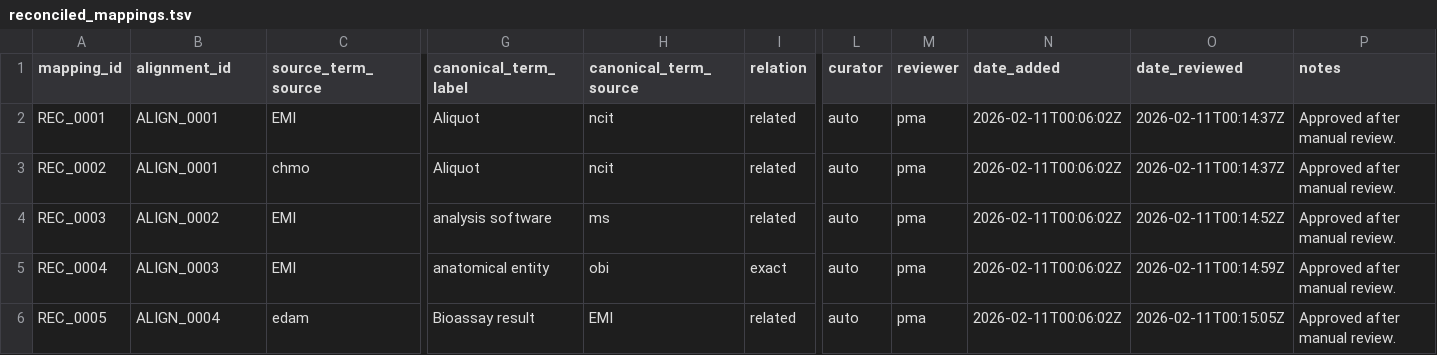
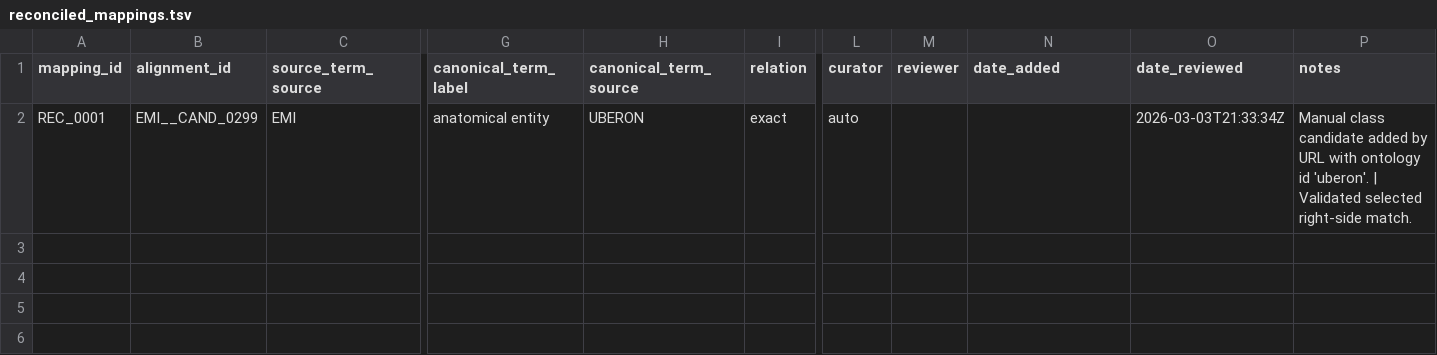
Before and after one commit to commons-research/ontology-weaver, a TSV file: registry/reconciled_mappings.tsv, drawn as a sheet; only a part is shown, gaps mark what is left out; removed rows and columns are numbered as before the commit, all else as after; rows hold the shown columns only; the diff names each change by its address in the sheet, - before the commit and + after, or states it on an @@ line.

```diff
--- a/registry/reconciled_mappings.tsv
+++ b/registry/reconciled_mappings.tsv
-row 2: REC_0001 | ALIGN_0001 | EMI | Aliquot | ncit | related | auto | pma | 2026-02-11T00:06:02Z | 2026-02-11T00:14:37Z | Approved after manual review.
-row 3: REC_0002 | ALIGN_0001 | chmo | Aliquot | ncit | related | auto | pma | 2026-02-11T00:06:02Z | 2026-02-11T00:14:37Z | Approved after manual review.
-row 4: REC_0003 | ALIGN_0002 | EMI | analysis software | ms | related | auto | pma | 2026-02-11T00:06:02Z | 2026-02-11T00:14:52Z | Approved after manual review.
-A2 (mapping_id): REC_0004
+A2 (mapping_id): REC_0001
-B2 (alignment_id): ALIGN_0003
+B2 (alignment_id): EMI__CAND_0299
-H2 (canonical_term_source): obi
+H2 (canonical_term_source): UBERON
-M2 (reviewer): pma
+M2 (reviewer): (empty)
-N2 (date_added): 2026-02-11T00:06:02Z
+N2 (date_added): (empty)
-O2 (date_reviewed): 2026-02-11T00:14:59Z
+O2 (date_reviewed): 2026-03-03T21:33:34Z
-P2 (notes): Approved after manual review.
+P2 (notes): Manual class candidate added by URL with ontology id 'uberon'. | Validated selected right-side match.
-row 6: REC_0005 | ALIGN_0004 | edam | Bioassay result | EMI | related | auto | pma | 2026-02-11T00:06:02Z | 2026-02-11T00:15:05Z | Approved after manual review.
```
Also changed, not shown: registry/imports/enpkg_terms.tsv, registry/pair_alignment_candidates_emi.tsv, 18 other files.
